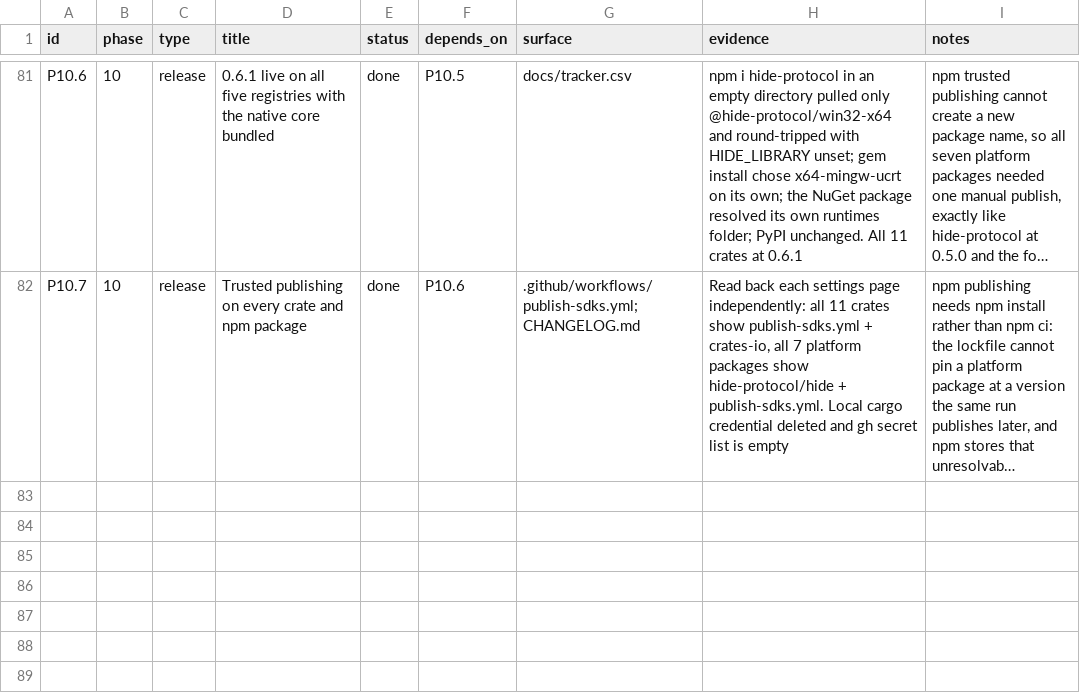
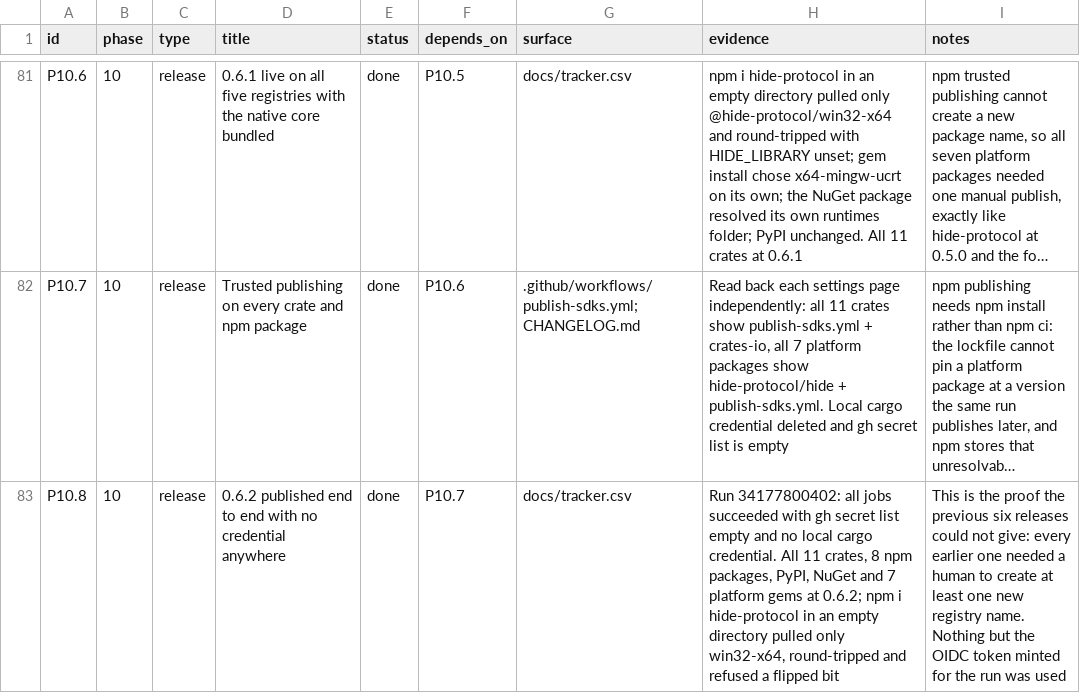
Before and after one commit to hide-protocol/hide, a CSV file: docs/tracker.csv, drawn as a sheet; only a part is shown, gaps mark what is left out; long unchanged cells end in …; the diff names each change by its address in the sheet, - before the commit and + after, or states it on an @@ line.

Commit message:
docs(tracker): record the credential-free 0.6.2 release

```diff
--- a/docs/tracker.csv
+++ b/docs/tracker.csv
+row 83: P10.8 | 10 | release | 0.6.2 published end to end with no credential anywhere | done | P10.7 | docs/tracker.csv | Run 34177800402: all jobs succeeded with gh secret list empty and no local cargo credential. All 11 crates, 8 npm packages, PyPI, NuGet and 7 platform gems at 0.6.2; npm i hide-protocol in an empty directory pulled only win32-x64, round-tripped and refused a flipped bit | This is the proof the previous six releases could not give: every earlier one needed a human to create at least one new registry name. Nothing but the OIDC token minted for the run was used
```
